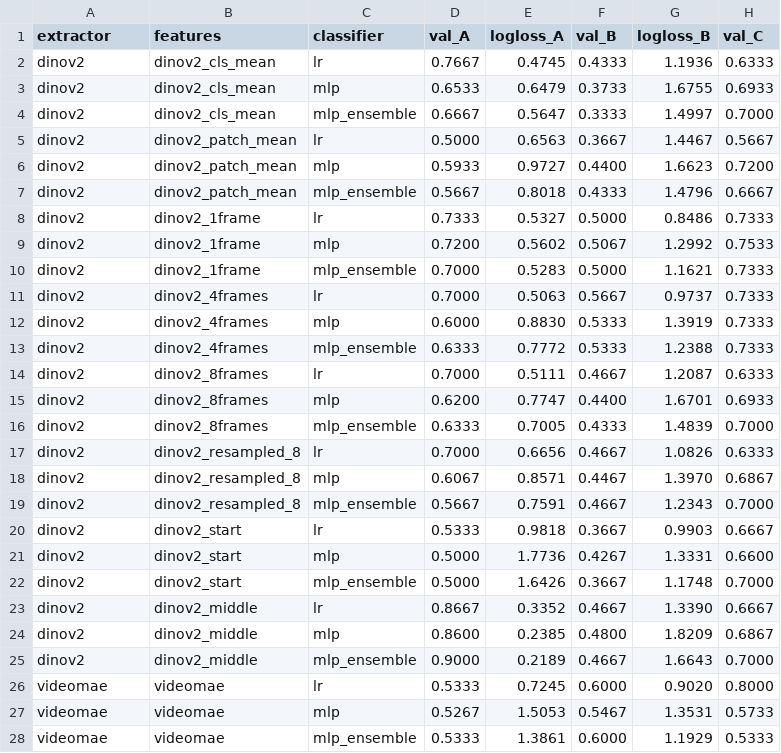
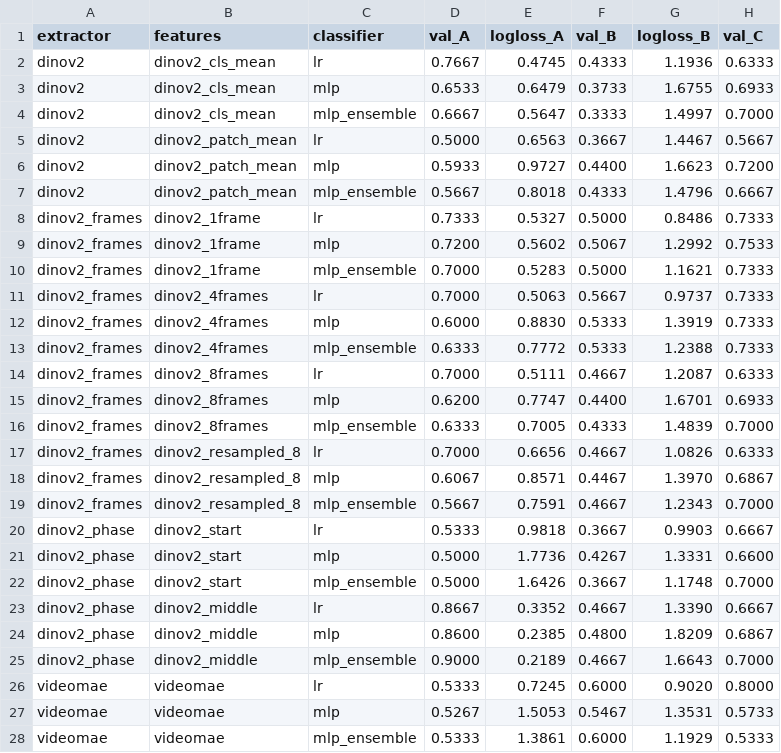
Before and after one commit to BigBouncyBoii/Machine-learning-for-robotics-cw1, a CSV file: Part3/James L/results/validation.csv, drawn as a sheet; only a part is shown; the diff names each change by its address in the sheet, - before the commit and + after, or states it on an @@ line.

```diff
--- a/Part3/James L/results/validation.csv
+++ b/Part3/James L/results/validation.csv
-A8:A19 (extractor): dinov2
+A8:A19 (extractor): dinov2_frames
-A20:A25 (extractor): dinov2
+A20:A25 (extractor): dinov2_phase
```
Also changed, not shown: Part3/James F/results/validation.csv, 9 other files.
